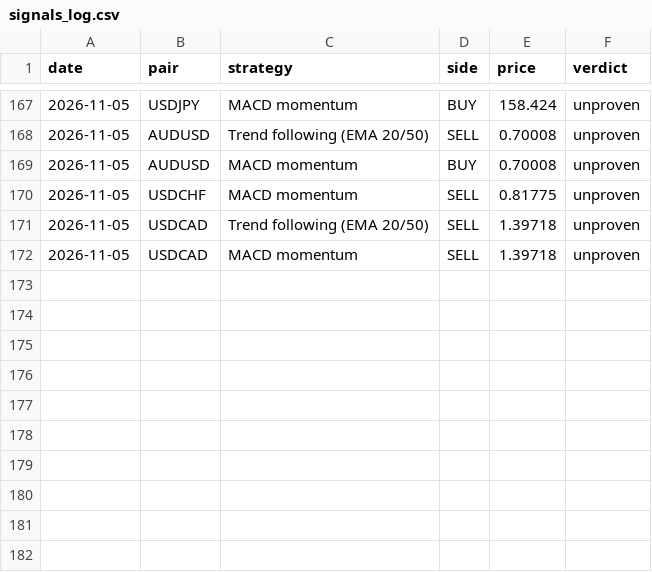
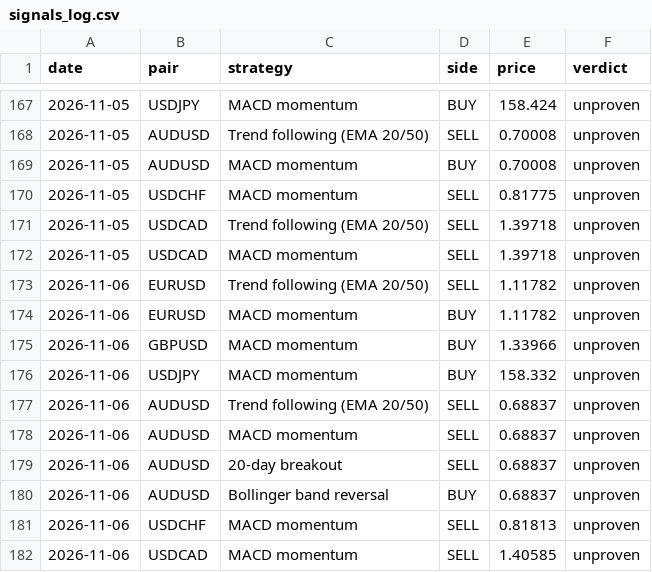
Before and after one commit to Lunzalu9239/forex-scanner, a CSV file: signals_log.csv, drawn as a sheet; only a part is shown, gaps mark what is left out; the diff names each change by its address in the sheet, - before the commit and + after, or states it on an @@ line.

```diff
--- a/signals_log.csv
+++ b/signals_log.csv
+row 173: 2026-11-06 | EURUSD | Trend following (EMA 20/50) | SELL | 1.11782 | unproven
+row 174: 2026-11-06 | EURUSD | MACD momentum | BUY | 1.11782 | unproven
+row 175: 2026-11-06 | GBPUSD | MACD momentum | BUY | 1.33966 | unproven
+row 176: 2026-11-06 | USDJPY | MACD momentum | BUY | 158.332 | unproven
+row 177: 2026-11-06 | AUDUSD | Trend following (EMA 20/50) | SELL | 0.68837 | unproven
+row 178: 2026-11-06 | AUDUSD | MACD momentum | SELL | 0.68837 | unproven
+row 179: 2026-11-06 | AUDUSD | 20-day breakout | SELL | 0.68837 | unproven
+row 180: 2026-11-06 | AUDUSD | Bollinger band reversal | BUY | 0.68837 | unproven
+row 181: 2026-11-06 | USDCHF | MACD momentum | SELL | 0.81813 | unproven
+row 182: 2026-11-06 | USDCAD | MACD momentum | SELL | 1.40585 | unproven
```
Also changed, not shown: 1 other file.
